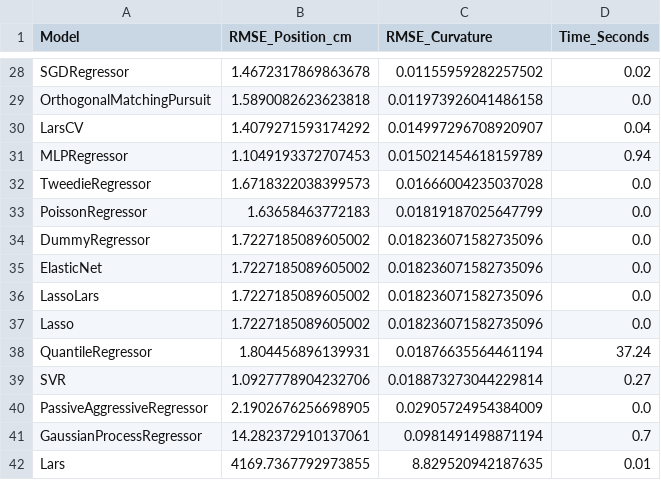
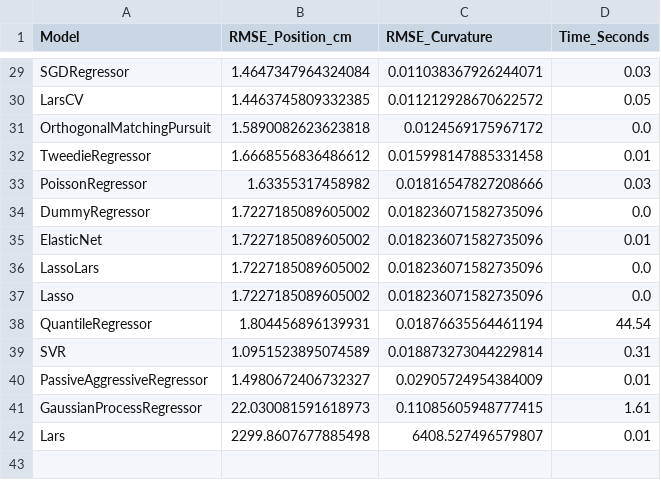
Before and after one commit to ty-1234/Acoustic-Curvature-System, a CSV file: curvature_sensor_moveit/src_normal/curvature_sensor/csv_data/lazy_csv/multioutput_regression_results.csv, drawn as a sheet; only a part is shown, gaps mark what is left out; removed rows and columns are numbered as before the commit, all else as after; the diff covers the shown part only; the diff names each change by its address in the sheet, - before the commit and + after, or states it on an @@ line.

```diff
--- a/curvature_sensor_moveit/src_normal/curvature_sensor/csv_data/lazy_csv/multioutput_regression_results.csv
+++ b/curvature_sensor_moveit/src_normal/curvature_sensor/csv_data/lazy_csv/multioutput_regression_results.csv
-B29 (RMSE_Position_cm): 1.4672317869863678
+B29 (RMSE_Position_cm): 1.4647347964324084
-C29 (RMSE_Curvature): 0.01155959282257502
+C29 (RMSE_Curvature): 0.011038367926244071
-D29 (Time_Seconds): 0.02
+D29 (Time_Seconds): 0.03
+row 30: LarsCV | 1.4463745809332385 | 0.011212928670622572 | 0.05
-C31 (RMSE_Curvature): 0.011973926041486158
+C31 (RMSE_Curvature): 0.0124569175967172
-row 30: LarsCV | 1.4079271593174292 | 0.014997296708920907 | 0.04
-row 31: MLPRegressor | 1.1049193372707453 | 0.015021454618159789 | 0.94
-B32 (RMSE_Position_cm): 1.6718322038399573
+B32 (RMSE_Position_cm): 1.6668556836486612
-C32 (RMSE_Curvature): 0.01666004235037028
+C32 (RMSE_Curvature): 0.015998147885331458
-D32 (Time_Seconds): 0.0
+D32 (Time_Seconds): 0.01
-B33 (RMSE_Position_cm): 1.63658463772183
+B33 (RMSE_Position_cm): 1.63355317458982
-C33 (RMSE_Curvature): 0.01819187025647799
+C33 (RMSE_Curvature): 0.01816547827208666
-D33 (Time_Seconds): 0.0
+D33 (Time_Seconds): 0.03
-D35 (Time_Seconds): 0.0
+D35 (Time_Seconds): 0.01
-D38 (Time_Seconds): 37.24
+D38 (Time_Seconds): 44.54
-B39 (RMSE_Position_cm): 1.0927778904232706
+B39 (RMSE_Position_cm): 1.0951523895074589
-D39 (Time_Seconds): 0.27
+D39 (Time_Seconds): 0.31
-B40 (RMSE_Position_cm): 2.1902676256698905
+B40 (RMSE_Position_cm): 1.4980672406732327
-D40 (Time_Seconds): 0.0
+D40 (Time_Seconds): 0.01
-B41 (RMSE_Position_cm): 14.282372910137061
+B41 (RMSE_Position_cm): 22.030081591618973
-C41 (RMSE_Curvature): 0.0981491498871194
+C41 (RMSE_Curvature): 0.11085605948777415
-D41 (Time_Seconds): 0.7
+D41 (Time_Seconds): 1.61
-B42 (RMSE_Position_cm): 4169.7367792973855
+B42 (RMSE_Position_cm): 2299.8607677885498
-C42 (RMSE_Curvature): 8.829520942187635
+C42 (RMSE_Curvature): 6408.527496579807
```
Also changed, not shown: 5 added rows, 4 removed rows and 59 edited cells elsewhere in this file.
